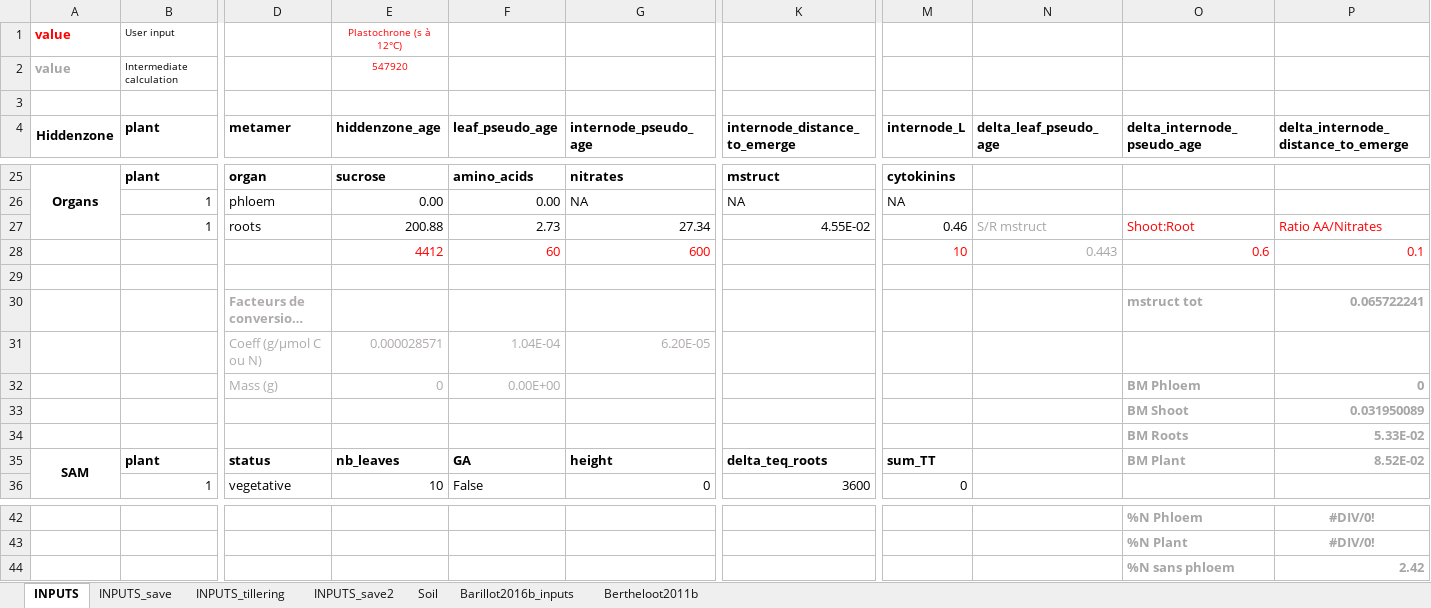
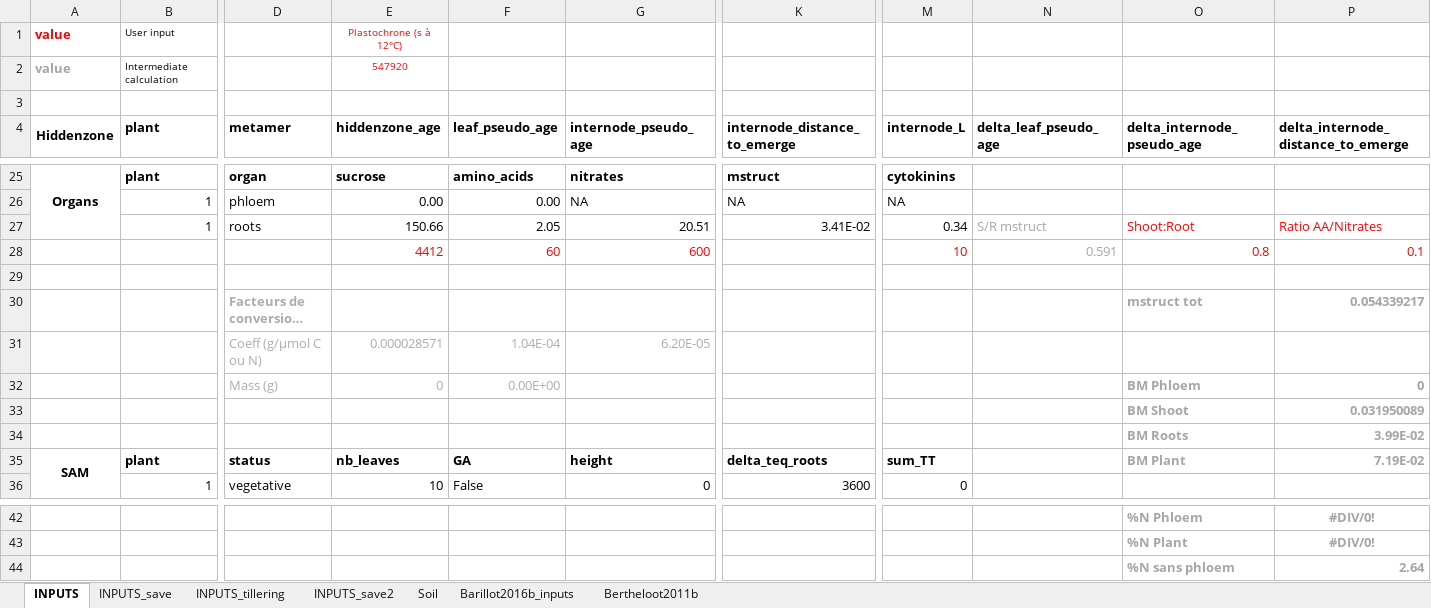
Before and after one commit to openalea-incubator/fspm-wheat, an Excel workbook: branches/tillering_hack/fspmwheat/inputs/Generate_inputs.xlsx, sheet INPUTS, drawn as a sheet; only a part is shown, gaps mark what is left out; long unchanged cells end in …; values as stored, in another font and other column widths than the file's, no borders; the diff names each change by its address in the sheet, - before the commit and + after, or states it on an @@ line.

Commit message:
Update roots inputs

```diff
--- a/branches/tillering_hack/fspmwheat/inputs/Generate_inputs.xlsx (sheet INPUTS)
+++ b/branches/tillering_hack/fspmwheat/inputs/Generate_inputs.xlsx (sheet INPUTS)
-E27 (hiddenzone_age): 200.88
+E27 (hiddenzone_age): 150.66
-F27 (leaf_pseudo_age): 2.73
+F27 (leaf_pseudo_age): 2.05
-G27 (internode_pseudo_age): 27.34
+G27 (internode_pseudo_age): 20.51
-K27 (internode_distance_to_emerge): 4.55E-02
+K27 (internode_distance_to_emerge): 3.41E-02
-M27 (internode_L): 0.46
+M27 (internode_L): 0.34
-N28 (delta_leaf_pseudo_age): 0.443
+N28 (delta_leaf_pseudo_age): 0.591
-O28 (delta_internode_pseudo_age): 0.6
+O28 (delta_internode_pseudo_age): 0.8
-P30: 0.065722241
+P30: 0.054339217
-P34: 5.33E-02
+P34: 3.99E-02
-P35: 8.52E-02
+P35: 7.19E-02
-P44: 2.42
+P44: 2.64
```
Also changed, not shown: sheet INPUTS_tillering, 1 other file.
